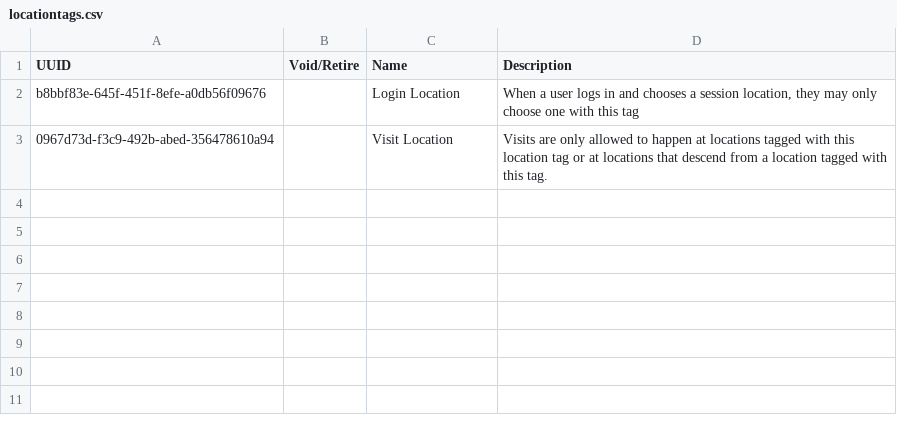
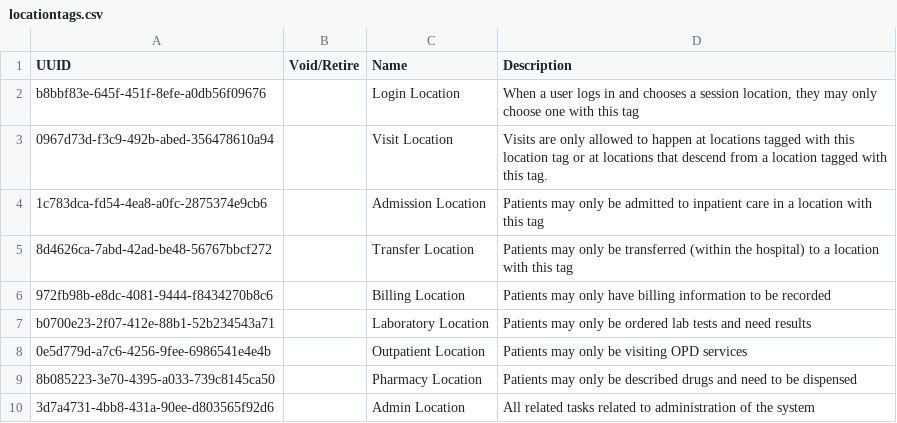
Before and after one commit to PIH/openmrs-distro-rwandaemr-imb, a CSV file: configuration/locationtags/locationtags.csv, drawn as a sheet; the diff names each change by its address in the sheet, - before the commit and + after, or states it on an @@ line.

```diff
--- a/configuration/locationtags/locationtags.csv
+++ b/configuration/locationtags/locationtags.csv
+row 4: 1c783dca-fd54-4ea8-a0fc-2875374e9cb6 |  | Admission Location | Patients may only be admitted to inpatient care in a location with this tag
+row 5: 8d4626ca-7abd-42ad-be48-56767bbcf272 |  | Transfer Location | Patients may only be transferred (within the hospital) to a location with this tag
+row 6: 972fb98b-e8dc-4081-9444-f8434270b8c6 |  | Billing Location | Patients may only have billing information to be recorded
+row 7: b0700e23-2f07-412e-88b1-52b234543a71 |  | Laboratory Location | Patients may only be ordered lab tests and need results
+row 8: 0e5d779d-a7c6-4256-9fee-6986541e4e4b |  | Outpatient Location | Patients may only be visiting OPD services
+row 9: 8b085223-3e70-4395-a033-739c8145ca50 |  | Pharmacy Location | Patients may only be described drugs and need to be dispensed
+row 10: 3d7a4731-4bb8-431a-90ee-d803565f92d6 |  | Admin Location | All related tasks related to administration of the system
```
Also changed, not shown: configuration/locations/locations.csv, 34 other files.
